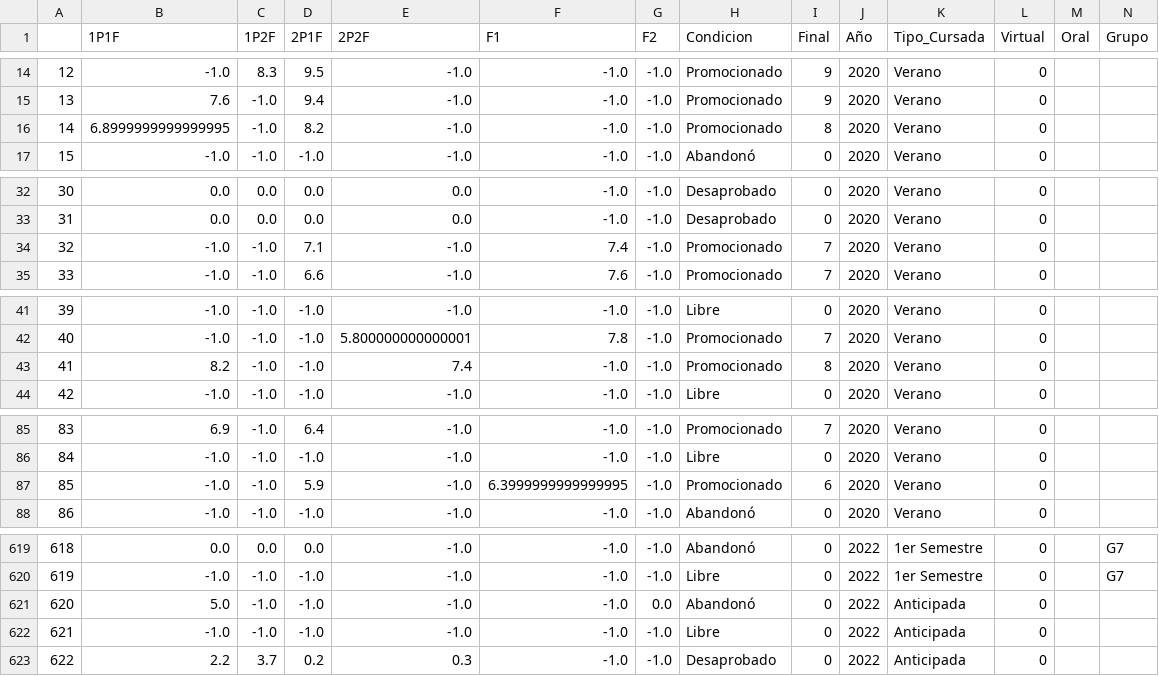
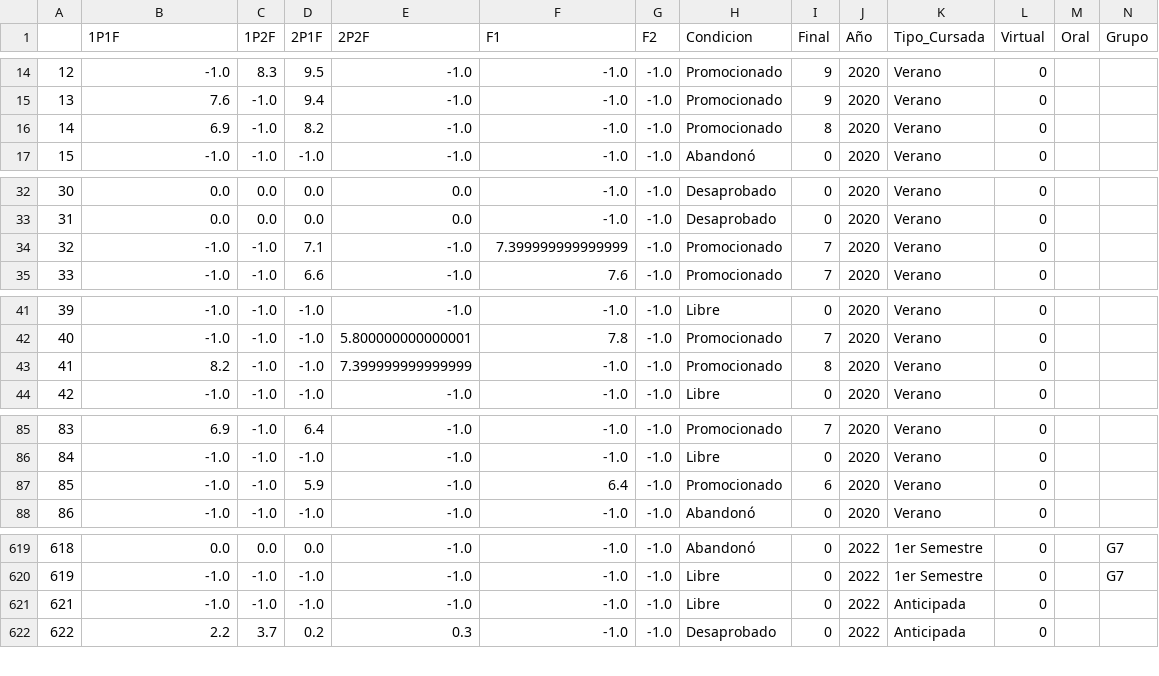
Before and after one commit to juanjogervasio/Intro-courses-analysis, a CSV file: files/Mate_PI_full_clean.csv, drawn as a sheet; only a part is shown, gaps mark what is left out; the diff covers the shown part only.

Commit message:
Corregida notebook Limpieza. Completadas seccion Comparacion entre cursadas en Analisis, inicio Conclusiones

```diff
--- a/files/Mate_PI_full_clean.csv
+++ b/files/Mate_PI_full_clean.csv
@@ -15,3 +15,3 @@
 13,7.6,-1.0,9.4,-1.0,-1.0,-1.0,Promocionado,9,2020,Verano,0,,
-14,6.8999999999999995,-1.0,8.2,-1.0,-1.0,-1.0,Promocionado,8,2020,Verano,0,,
+14,6.9,-1.0,8.2,-1.0,-1.0,-1.0,Promocionado,8,2020,Verano,0,,
 15,-1.0,-1.0,-1.0,-1.0,-1.0,-1.0,Abandonó,0,2020,Verano,0,,
@@ -33,3 +33,3 @@
 31,0.0,0.0,0.0,0.0,-1.0,-1.0,Desaprobado,0,2020,Verano,0,,
-32,-1.0,-1.0,7.1,-1.0,7.4,-1.0,Promocionado,7,2020,Verano,0,,
+32,-1.0,-1.0,7.1,-1.0,7.399999999999999,-1.0,Promocionado,7,2020,Verano,0,,
 33,-1.0,-1.0,6.6,-1.0,7.6,-1.0,Promocionado,7,2020,Verano,0,,
@@ -42,3 +42,3 @@
 40,-1.0,-1.0,-1.0,5.800000000000001,7.8,-1.0,Promocionado,7,2020,Verano,0,,
-41,8.2,-1.0,-1.0,7.4,-1.0,-1.0,Promocionado,8,2020,Verano,0,,
+41,8.2,-1.0,-1.0,7.399999999999999,-1.0,-1.0,Promocionado,8,2020,Verano,0,,
 42,-1.0,-1.0,-1.0,-1.0,-1.0,-1.0,Libre,0,2020,Verano,0,,
@@ -86,3 +86,3 @@
 84,-1.0,-1.0,-1.0,-1.0,-1.0,-1.0,Libre,0,2020,Verano,0,,
-85,-1.0,-1.0,5.9,-1.0,6.3999999999999995,-1.0,Promocionado,6,2020,Verano,0,,
+85,-1.0,-1.0,5.9,-1.0,6.4,-1.0,Promocionado,6,2020,Verano,0,,
 86,-1.0,-1.0,-1.0,-1.0,-1.0,-1.0,Abandonó,0,2020,Verano,0,,
@@ -620,3 +620,2 @@
 619,-1.0,-1.0,-1.0,-1.0,-1.0,-1.0,Libre,0,2022,1er Semestre,0,,G7
-620,5.0,-1.0,-1.0,-1.0,-1.0,0.0,Abandonó,0,2022,Anticipada,0,,
 621,-1.0,-1.0,-1.0,-1.0,-1.0,-1.0,Libre,0,2022,Anticipada,0,,
```
Also changed, not shown: 2 edited cells elsewhere in this file, 2 other files.
